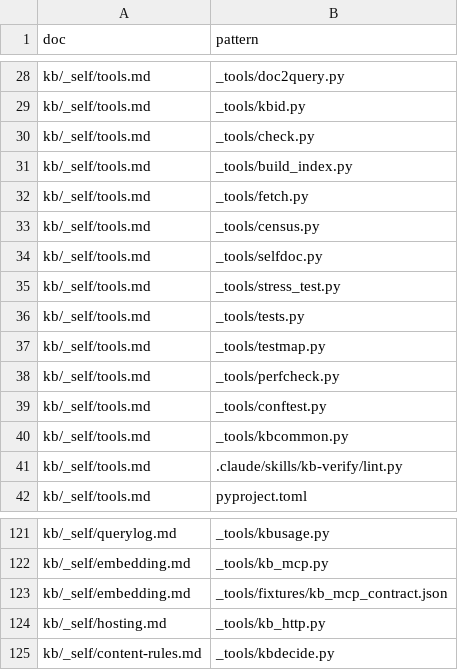
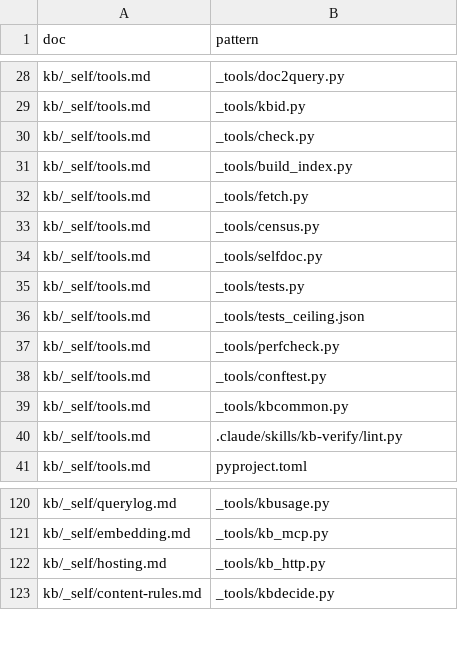
Before and after one commit to mikkielt/it-ops-kb, a CSV file: kb/_self/map.csv, drawn as a sheet; only a part is shown, gaps mark what is left out.

```diff
--- a/kb/_self/map.csv
+++ b/kb/_self/map.csv
@@ -34,5 +34,4 @@ kb/_self/tools.md,_tools/census.py
 kb/_self/tools.md,_tools/selfdoc.py
-kb/_self/tools.md,_tools/stress_test.py
 kb/_self/tools.md,_tools/tests.py
-kb/_self/tools.md,_tools/testmap.py
+kb/_self/tools.md,_tools/tests_ceiling.json
 kb/_self/tools.md,_tools/perfcheck.py
@@ -122,3 +121,2 @@ kb/_self/querylog.md,_tools/kbusage.py
 kb/_self/embedding.md,_tools/kb_mcp.py
-kb/_self/embedding.md,_tools/fixtures/kb_mcp_contract.json
 kb/_self/hosting.md,_tools/kb_http.py
```
Also changed, not shown: 37 other files.
